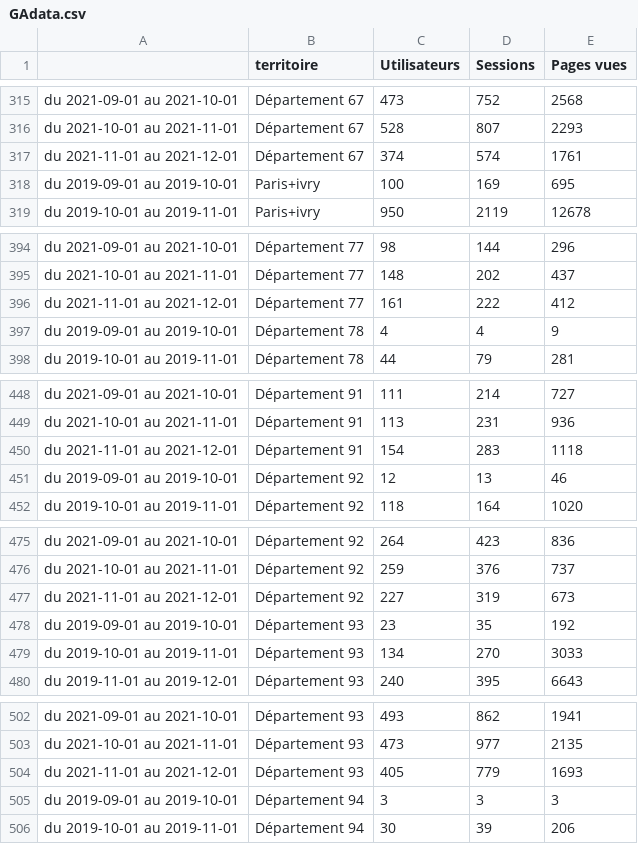
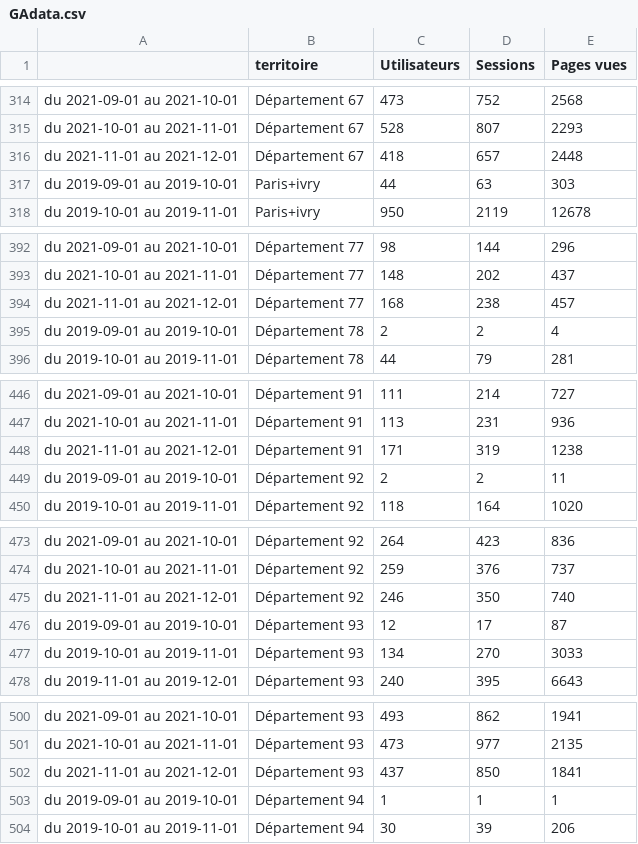
Before and after one commit to Antoine-Carre/bdd_python, a CSV file: data_csv/GAdata.csv, drawn as a sheet; only a part is shown, gaps mark what is left out; the diff covers the shown part only.

```diff
--- a/data_csv/GAdata.csv
+++ b/data_csv/GAdata.csv
@@ -316,4 +315,4 @@ du 2021-09-01 au 2021-10-01,Département 67,473,752,2568
 du 2021-10-01 au 2021-11-01,Département 67,528,807,2293
-du 2021-11-01 au 2021-12-01,Département 67,374,574,1761
-du 2019-09-01 au 2019-10-01,Paris+ivry,100,169,695
+du 2021-11-01 au 2021-12-01,Département 67,418,657,2448
+du 2019-09-01 au 2019-10-01,Paris+ivry,44,63,303
 du 2019-10-01 au 2019-11-01,Paris+ivry,950,2119,12678
@@ -395,4 +393,4 @@ du 2021-09-01 au 2021-10-01,Département 77,98,144,296
 du 2021-10-01 au 2021-11-01,Département 77,148,202,437
-du 2021-11-01 au 2021-12-01,Département 77,161,222,412
-du 2019-09-01 au 2019-10-01,Département 78,4,4,9
+du 2021-11-01 au 2021-12-01,Département 77,168,238,457
+du 2019-09-01 au 2019-10-01,Département 78,2,2,4
 du 2019-10-01 au 2019-11-01,Département 78,44,79,281
@@ -449,4 +447,4 @@ du 2021-09-01 au 2021-10-01,Département 91,111,214,727
 du 2021-10-01 au 2021-11-01,Département 91,113,231,936
-du 2021-11-01 au 2021-12-01,Département 91,154,283,1118
-du 2019-09-01 au 2019-10-01,Département 92,12,13,46
+du 2021-11-01 au 2021-12-01,Département 91,171,319,1238
+du 2019-09-01 au 2019-10-01,Département 92,2,2,11
 du 2019-10-01 au 2019-11-01,Département 92,118,164,1020
@@ -476,4 +474,4 @@ du 2021-09-01 au 2021-10-01,Département 92,264,423,836
 du 2021-10-01 au 2021-11-01,Département 92,259,376,737
-du 2021-11-01 au 2021-12-01,Département 92,227,319,673
-du 2019-09-01 au 2019-10-01,Département 93,23,35,192
+du 2021-11-01 au 2021-12-01,Département 92,246,350,740
+du 2019-09-01 au 2019-10-01,Département 93,12,17,87
 du 2019-10-01 au 2019-11-01,Département 93,134,270,3033
@@ -503,4 +501,4 @@ du 2021-09-01 au 2021-10-01,Département 93,493,862,1941
 du 2021-10-01 au 2021-11-01,Département 93,473,977,2135
-du 2021-11-01 au 2021-12-01,Département 93,405,779,1693
-du 2019-09-01 au 2019-10-01,Département 94,3,3,3
+du 2021-11-01 au 2021-12-01,Département 93,437,850,1841
+du 2019-09-01 au 2019-10-01,Département 94,1,1,1
 du 2019-10-01 au 2019-11-01,Département 94,30,39,206
```
Also changed, not shown: 2 removed rows and 60 edited cells elsewhere in this file, data_csv/fiche_figure1.csv, data_csv/liste_search_per-city.csv, 8 other files.
